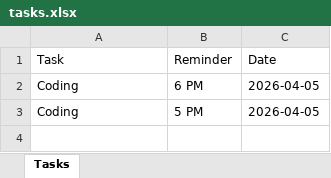
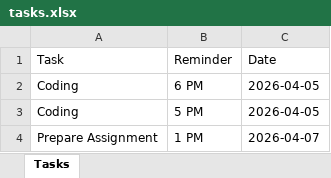
Before and after one commit to alirazasaleem-1/01_PYTHON, an Excel workbook: DAY 58/tasks.xlsx, sheet Tasks, drawn as a sheet; values as stored, in another font and other column widths than the file's, no borders; the diff names each change by its address in the sheet, - before the commit and + after, or states it on an @@ line.

```diff
--- a/DAY 58/tasks.xlsx (sheet Tasks)
+++ b/DAY 58/tasks.xlsx (sheet Tasks)
+row 4: Prepare Assignment | 1 PM | 2026-04-07
```
Also changed, not shown: 3 other files.
